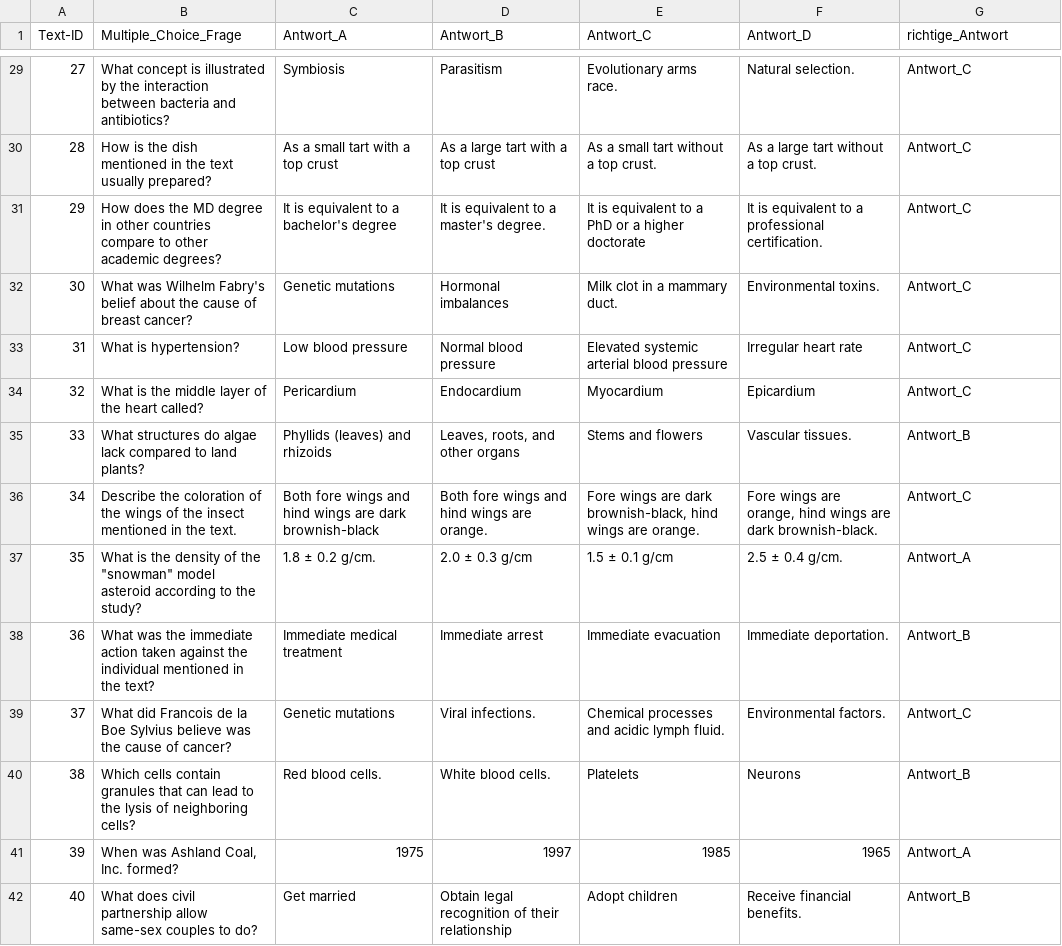
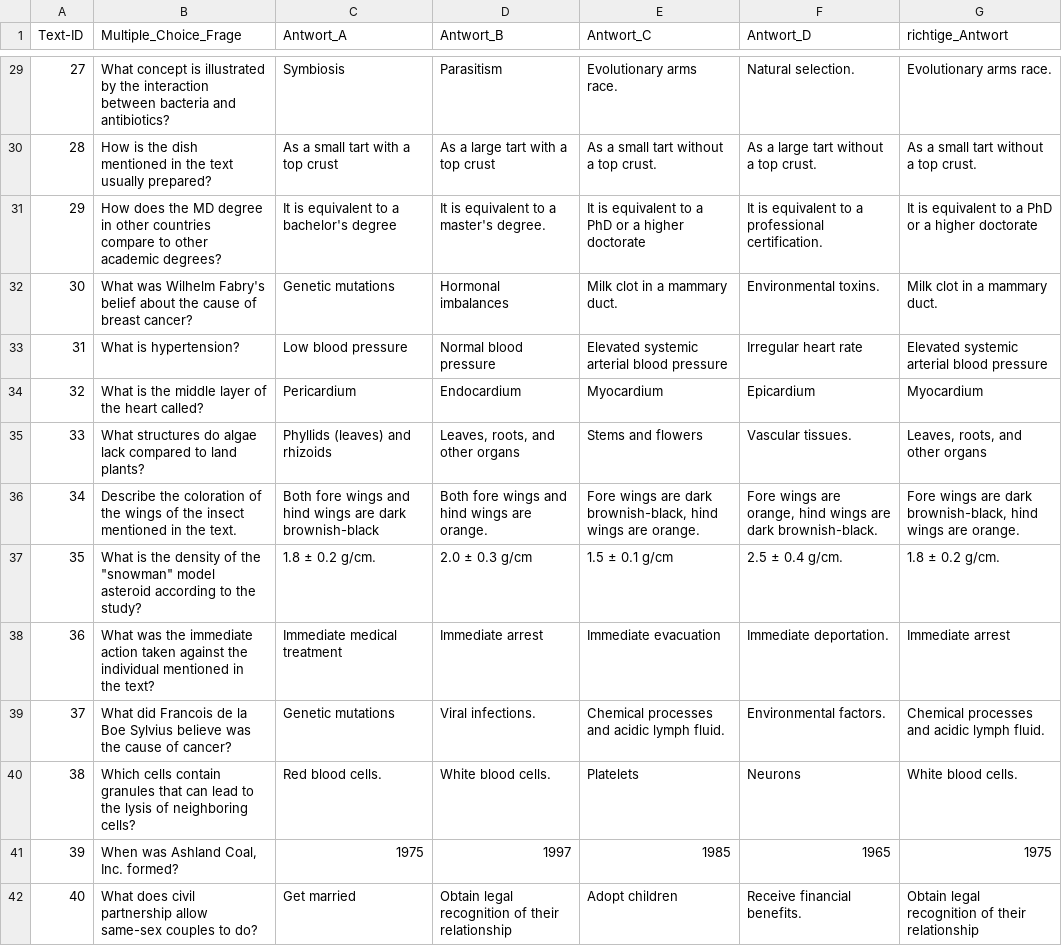
Before and after one commit to irgroup/DIS22_ARTS_Project, a CSV file: labeling_interface/src/data/MPC-Fragen.csv, drawn as a sheet; only a part is shown, gaps mark what is left out; the diff covers the shown part only.

```diff
--- a/labeling_interface/src/data/MPC-Fragen.csv
+++ b/labeling_interface/src/data/MPC-Fragen.csv
@@ -29,14 +29,14 @@
-27;What concept is illustrated by the interaction between bacteria and antibiotics?;Symbiosis;Parasitism;Evolutionary arms race.;Natural selection.;Antwort_C
-28;How is the dish mentioned in the text usually prepared? ;As a small tart with a top crust;As a large tart with a top crust;As a small tart without a top crust.;As a large tart without a top crust.;Antwort_C
-29;How does the MD degree in other countries compare to other academic degrees?;It is equivalent to a bachelor's degree;It is equivalent to a master's degree.;It is equivalent to a PhD or a higher doctorate;It is equivalent to a professional certification.;Antwort_C
-30;What was Wilhelm Fabry's belief about the cause of breast cancer?;Genetic mutations;Hormonal imbalances;Milk clot in a mammary duct. ;Environmental toxins.;Antwort_C
-31;What is hypertension? ;Low blood pressure;Normal blood pressure;Elevated systemic arterial blood pressure;Irregular heart rate;Antwort_C
-32;What is the middle layer of the heart called?;Pericardium;Endocardium;Myocardium;Epicardium;Antwort_C
-33;What structures do algae lack compared to land plants? ;Phyllids (leaves) and rhizoids;Leaves, roots, and other organs;Stems and flowers;Vascular tissues.;Antwort_B
-34;Describe the coloration of the wings of the insect mentioned in the text.;Both fore wings and hind wings are dark brownish-black;Both fore wings and hind wings are orange. ;Fore wings are dark brownish-black, hind wings are orange.;Fore wings are orange, hind wings are dark brownish-black.;Antwort_C
-35;"What is the density of the ""snowman"" model asteroid according to the study? ";1.8 ± 0.2 g/cm. ;2.0 ± 0.3 g/cm;1.5 ± 0.1 g/cm;2.5 ± 0.4 g/cm.;Antwort_A
-36;What was the immediate action taken against the individual mentioned in the text?;Immediate medical treatment;Immediate arrest;Immediate evacuation;Immediate deportation.;Antwort_B
-37;What did Francois de la Boe Sylvius believe was the cause of cancer? ;Genetic mutations;Viral infections. ;Chemical processes and acidic lymph fluid.;Environmental factors.;Antwort_C
-38;Which cells contain granules that can lead to the lysis of neighboring cells? ;Red blood cells. ;White blood cells. ;Platelets;Neurons;Antwort_B
-39;When was Ashland Coal, Inc. formed?;1975;1997;1985;1965;Antwort_A
-40;What does civil partnership allow same-sex couples to do? ;Get married;Obtain legal recognition of their relationship;Adopt children;Receive financial benefits.;Antwort_B
+27;What concept is illustrated by the interaction between bacteria and antibiotics?;Symbiosis;Parasitism;Evolutionary arms race.;Natural selection.;Evolutionary arms race.
+28;How is the dish mentioned in the text usually prepared? ;As a small tart with a top crust;As a large tart with a top crust;As a small tart without a top crust.;As a large tart without a top crust.;As a small tart without a top crust.
+29;How does the MD degree in other countries compare to other academic degrees?;It is equivalent to a bachelor's degree;It is equivalent to a master's degree.;It is equivalent to a PhD or a higher doctorate;It is equivalent to a professional certification.;It is equivalent to a PhD or a higher doctorate
+30;What was Wilhelm Fabry's belief about the cause of breast cancer?;Genetic mutations;Hormonal imbalances;Milk clot in a mammary duct. ;Environmental toxins.;Milk clot in a mammary duct.
+31;What is hypertension? ;Low blood pressure;Normal blood pressure;Elevated systemic arterial blood pressure;Irregular heart rate;Elevated systemic arterial blood pressure
+32;What is the middle layer of the heart called?;Pericardium;Endocardium;Myocardium;Epicardium;Myocardium
+33;What structures do algae lack compared to land plants? ;Phyllids (leaves) and rhizoids;Leaves, roots, and other organs;Stems and flowers;Vascular tissues.;Leaves, roots, and other organs
+34;Describe the coloration of the wings of the insect mentioned in the text.;Both fore wings and hind wings are dark brownish-black;Both fore wings and hind wings are orange. ;Fore wings are dark brownish-black, hind wings are orange.;Fore wings are orange, hind wings are dark brownish-black.;Fore wings are dark brownish-black, hind wings are orange.
+35;"What is the density of the ""snowman"" model asteroid according to the study? ";1.8 ± 0.2 g/cm. ;2.0 ± 0.3 g/cm;1.5 ± 0.1 g/cm;2.5 ± 0.4 g/cm.;1.8 ± 0.2 g/cm.
+36;What was the immediate action taken against the individual mentioned in the text?;Immediate medical treatment;Immediate arrest;Immediate evacuation;Immediate deportation.;Immediate arrest
+37;What did Francois de la Boe Sylvius believe was the cause of cancer? ;Genetic mutations;Viral infections. ;Chemical processes and acidic lymph fluid.;Environmental factors.;Chemical processes and acidic lymph fluid.
+38;Which cells contain granules that can lead to the lysis of neighboring cells? ;Red blood cells. ;White blood cells. ;Platelets;Neurons;White blood cells.
+39;When was Ashland Coal, Inc. formed?;1975;1997;1985;1965;1975
+40;What does civil partnership allow same-sex couples to do? ;Get married;Obtain legal recognition of their relationship;Adopt children;Receive financial benefits.;Obtain legal recognition of their relationship
```
Also changed, not shown: 148 edited cells elsewhere in this file.
